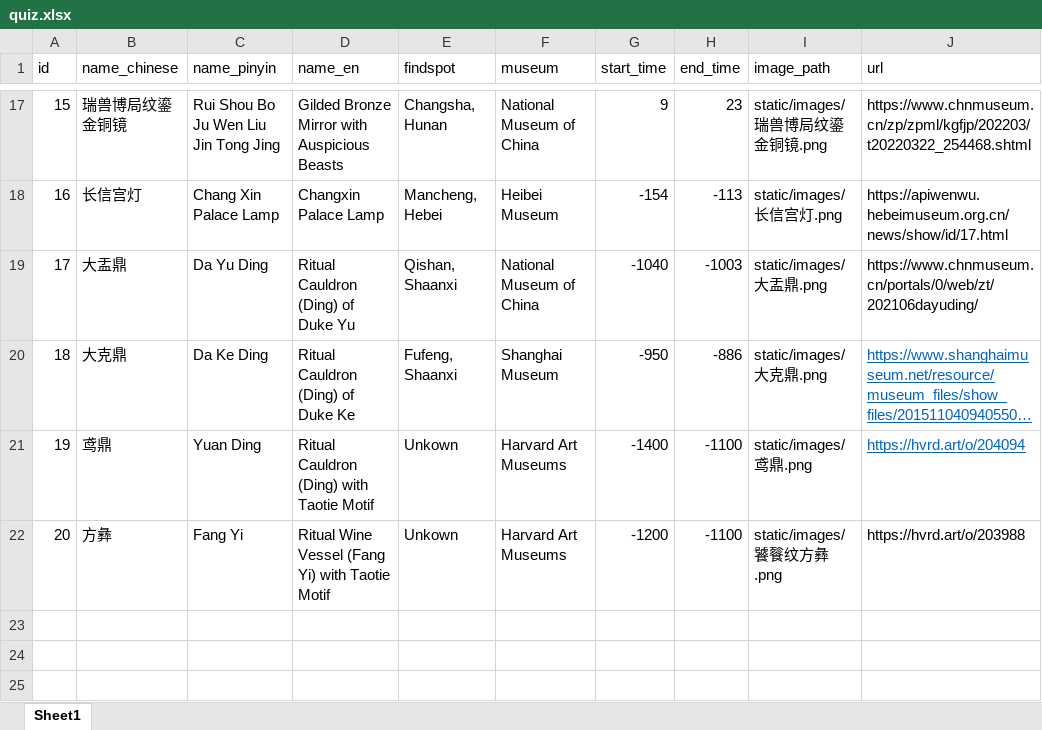
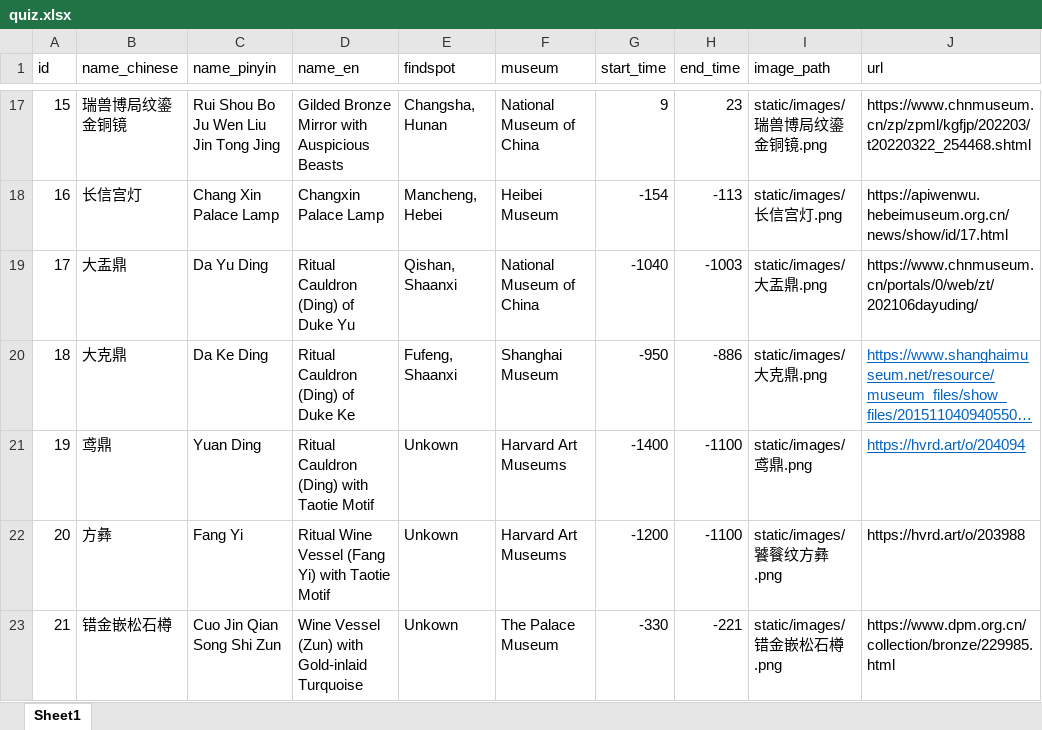
Before and after one commit to 77889itsme/bronze-clocks, an Excel workbook: data/quiz.xlsx, sheet Sheet1, drawn as a sheet; only a part is shown, gaps mark what is left out; long unchanged cells end in …; values as stored, in another font and other column widths than the file's, no borders; the diff names each change by its address in the sheet, - before the commit and + after, or states it on an @@ line.

```diff
--- a/data/quiz.xlsx (sheet Sheet1)
+++ b/data/quiz.xlsx (sheet Sheet1)
+row 23: 21 | 错金嵌松石樽 | Cuo Jin Qian Song Shi Zun | Wine Vessel (Zun) with Gold-inlaid Turquoise | Unkown | The Palace Museum | -330 | -221 | static/images/错金嵌松石樽.png | https://www.dpm.org.cn/collection/bronze/229985.html
```
Also changed, not shown: 17 other files.
